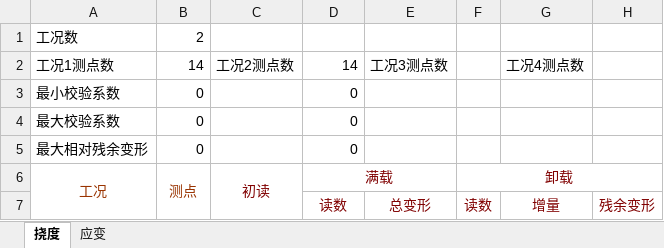
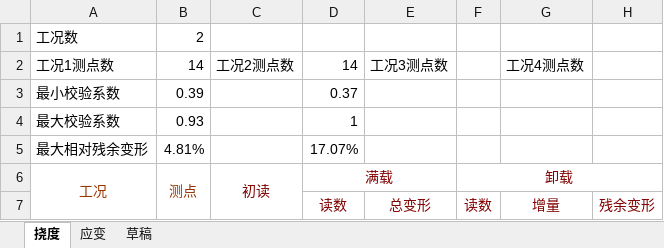
Before and after one commit to zjkl19/AutoReport, an Excel workbook: AutoReport.xlsm, sheet 挠度, drawn as a sheet; only a part is shown; values as stored, in another font and other column widths than the file's, no borders; charts and pictures not drawn; the diff names each change by its address in the sheet, - before the commit and + after, or states it on an @@ line.

```diff
--- a/AutoReport.xlsm (sheet 挠度)
+++ b/AutoReport.xlsm (sheet 挠度)
+sheet tab: 草稿
-B3 (14): 0
+B3 (14): 0.39
-D3 (14): 0
+D3 (14): 0.37
-B4 (14): 0
+B4 (14): 0.93
-D4 (14): 0
+D4 (14): 1
-B5 (14): 0
+B5 (14): 4.81%
-D5 (14): 0
+D5 (14): 17.07%
```
Also changed, not shown: charts or pictures, 1 other file.
